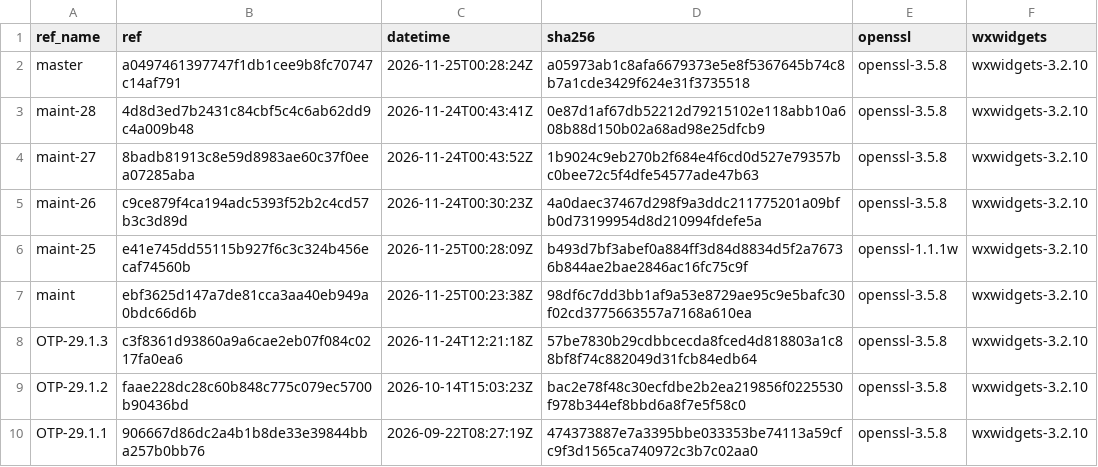
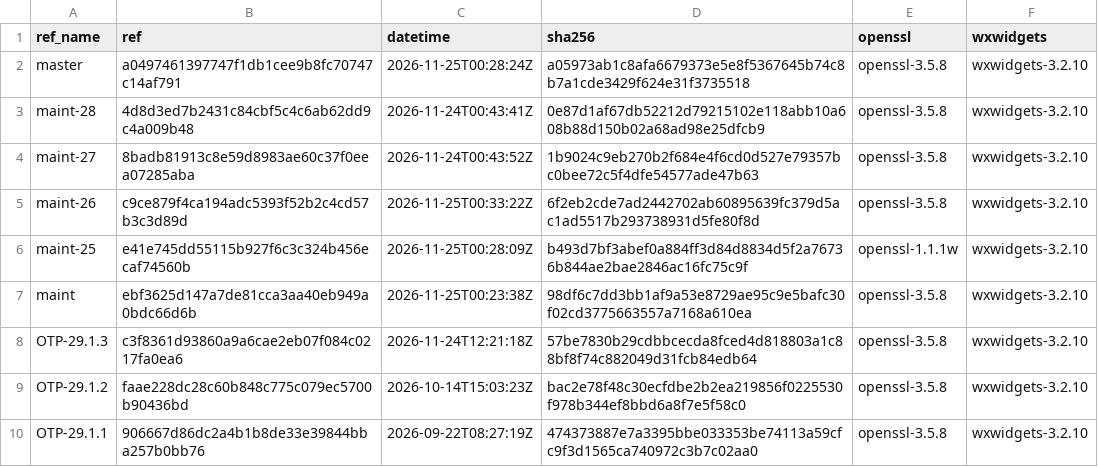
Before and after one commit to erlef/otp_builds, a CSV file: builds/x86_64-apple-darwin.csv, drawn as a sheet; only a part is shown.

```diff
--- a/builds/x86_64-apple-darwin.csv
+++ b/builds/x86_64-apple-darwin.csv
@@ -4,3 +4,3 @@ maint-28,4d8d3ed7b2431c84cbf5c4c6ab62dd9c4a009b48,2026-11-24T00:43:41Z,0e87d1af6
 maint-27,8badb81913c8e59d8983ae60c37f0eea07285aba,2026-11-24T00:43:52Z,1b9024c9eb270b2f684e4f6cd0d527e79357bc0bee72c5f4dfe54577ade47b63,openssl-3.5.8,wxwidgets-3.2.10
-maint-26,c9ce879f4ca194adc5393f52b2c4cd57b3c3d89d,2026-11-24T00:30:23Z,4a0daec37467d298f9a3ddc211775201a09bfb0d73199954d8d210994fdefe5a,openssl-3.5.8,wxwidgets-3.2.10
+maint-26,c9ce879f4ca194adc5393f52b2c4cd57b3c3d89d,2026-11-25T00:33:22Z,6f2eb2cde7ad2442702ab60895639fc379d5ac1ad5517b293738931d5fe80f8d,openssl-3.5.8,wxwidgets-3.2.10
 maint-25,e41e745dd55115b927f6c3c324b456ecaf74560b,2026-11-25T00:28:09Z,b493d7bf3abef0a884ff3d84d8834d5f2a76736b844ae2bae2846ac16fc75c9f,openssl-1.1.1w,wxwidgets-3.2.10
```
